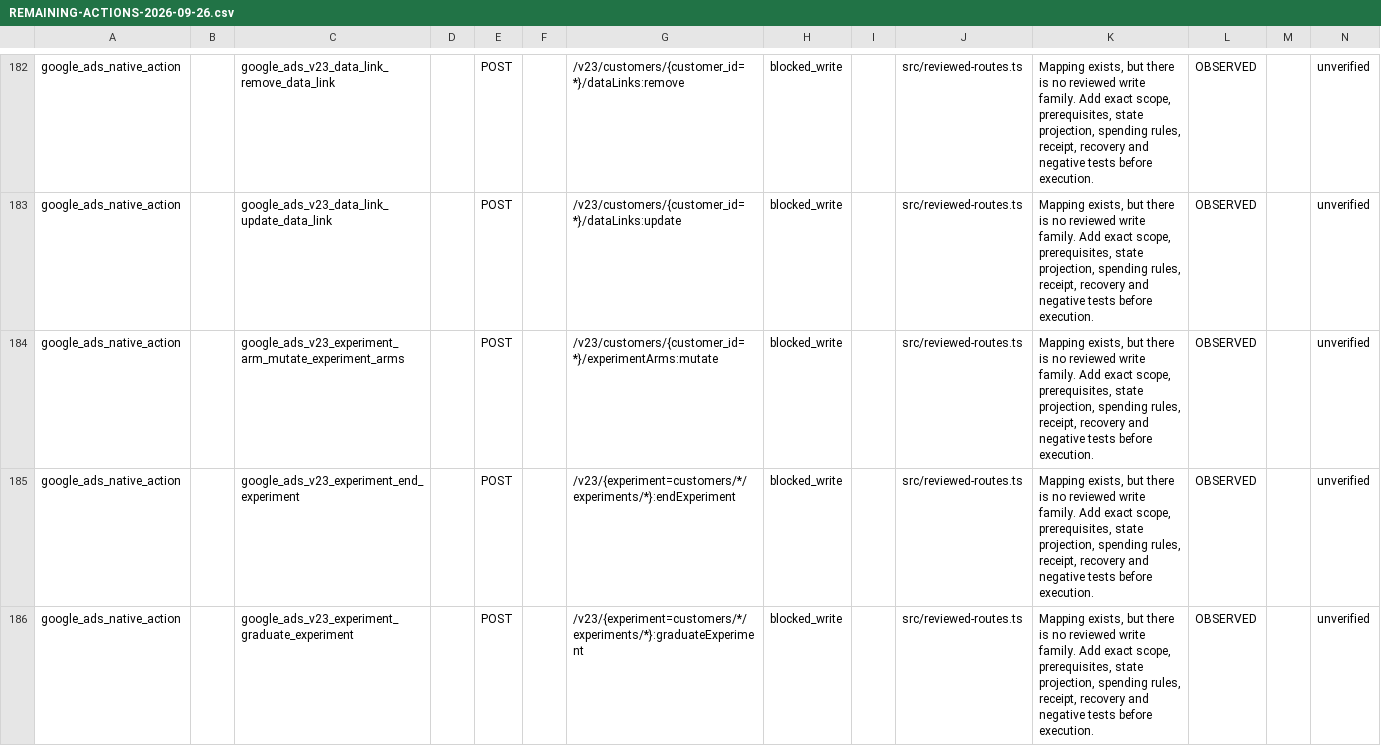
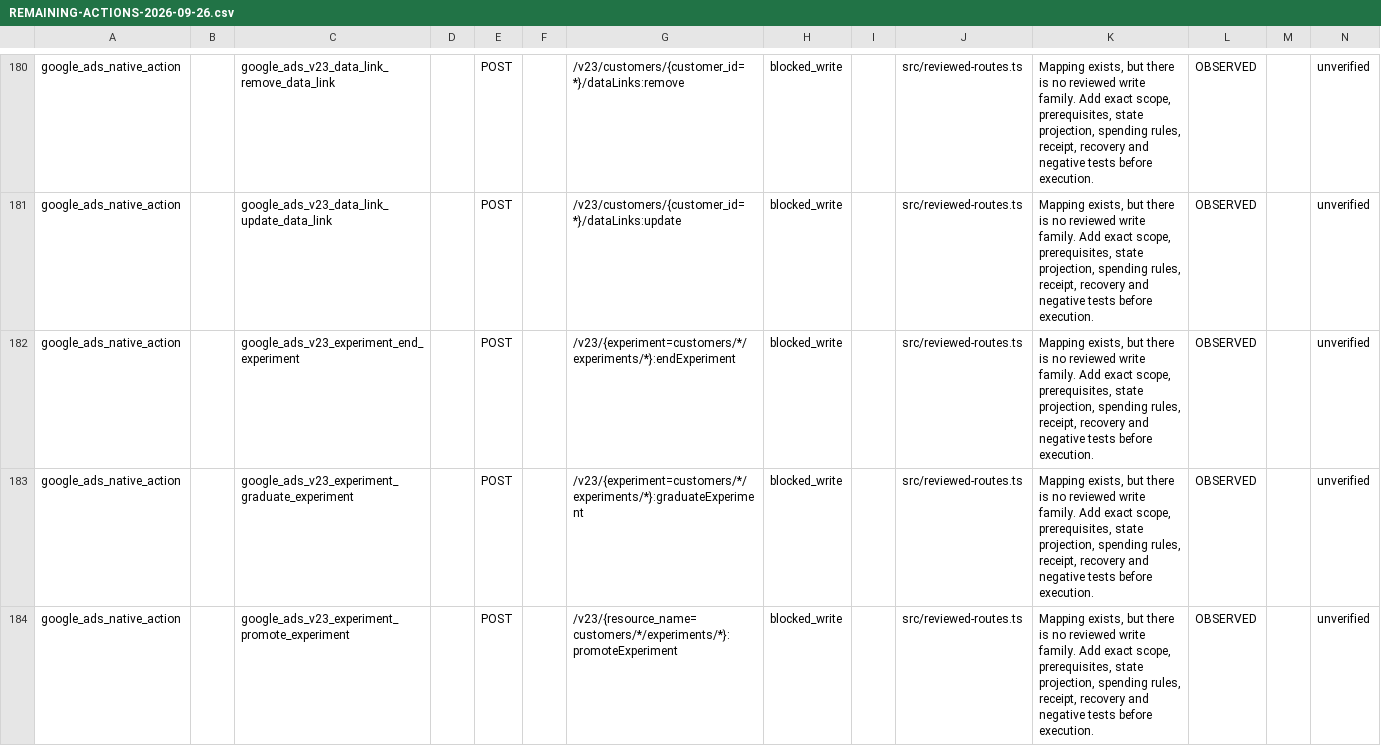
Before and after one commit to magdyezy1/CAMCP, a CSV file: docs/implementation/REMAINING-ACTIONS-2026-09-26.csv, drawn as a sheet; only a part is shown, gaps mark what is left out; the shorter side is filled out with more unchanged rows; the diff covers the shown part only; the diff names each change by its address in the sheet, - before the commit and + after, or states it on an @@ line.

```diff
--- a/docs/implementation/REMAINING-ACTIONS-2026-09-26.csv
+++ b/docs/implementation/REMAINING-ACTIONS-2026-09-26.csv
-row 184: google_ads_native_action |  | google_ads_v23_experiment_arm_mutate_experiment_arms |  | POST |  | /v23/customers/{customer_id=*}/experimentArms:mutate | blocked_write |  | src/reviewed-routes.ts | Mapping exists, but there is no reviewed write family. Add exact scope, prerequisites, state projection, spending rules, receipt, recovery and negative tests before execution. | OBSERVED |  | unverified
```
Also changed, not shown: 7 removed rows elsewhere in this file, 20 other files.
